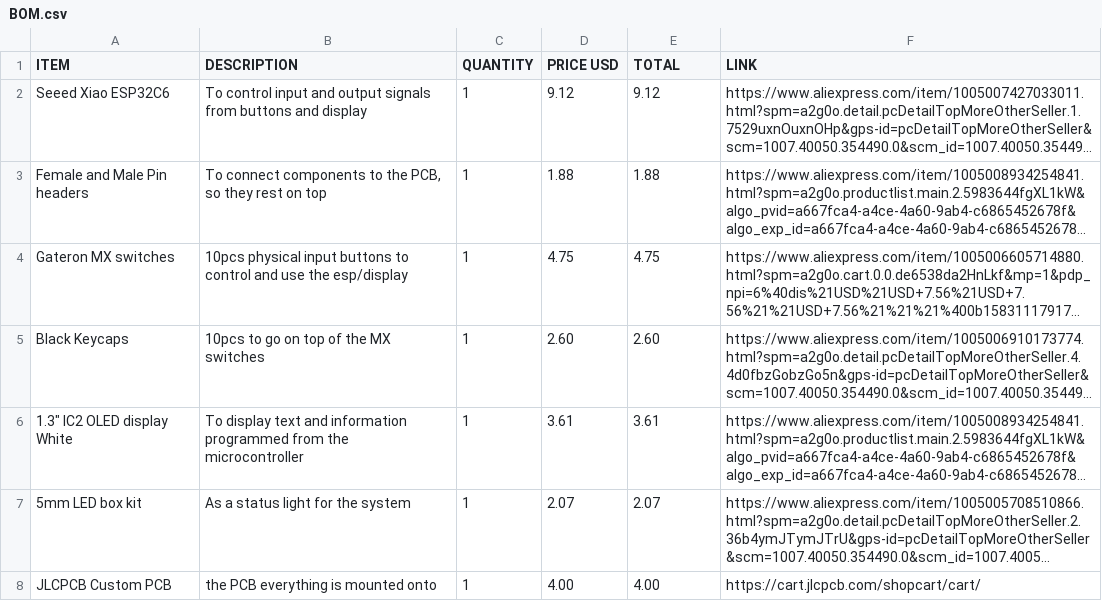
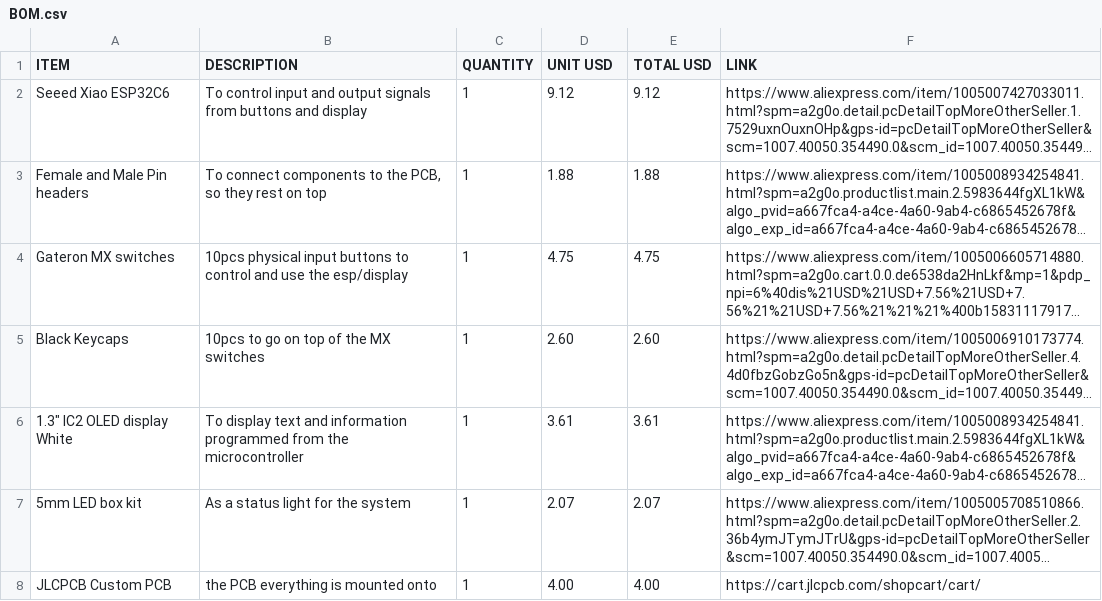
Before and after one commit to BumbleBee1010/Counter-PCB, a CSV file: BOM.csv, drawn as a sheet; long unchanged cells end in …; the diff names each change by its address in the sheet, - before the commit and + after, or states it on an @@ line.

Commit message:
Update BOM.csv to change price column header
Changed 'PRICE USD' to 'UNIT USD' in the BOM file.

```diff
--- a/BOM.csv
+++ b/BOM.csv
-D1: PRICE USD
+D1: UNIT USD
-E1: TOTAL
+E1: TOTAL USD
```
